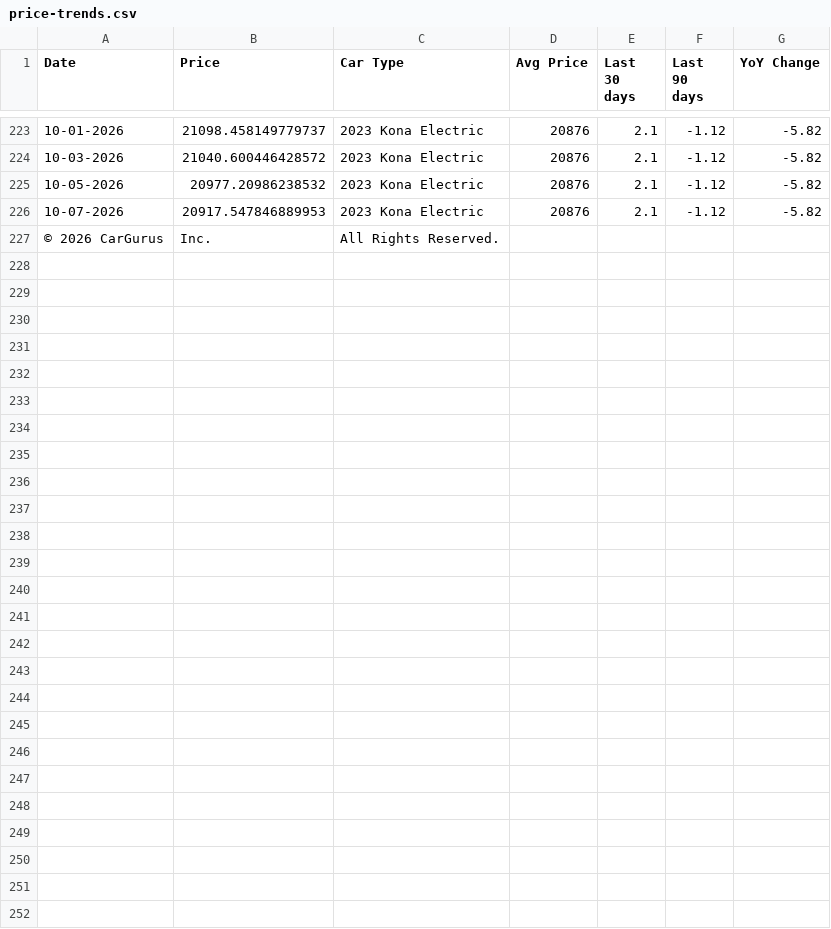
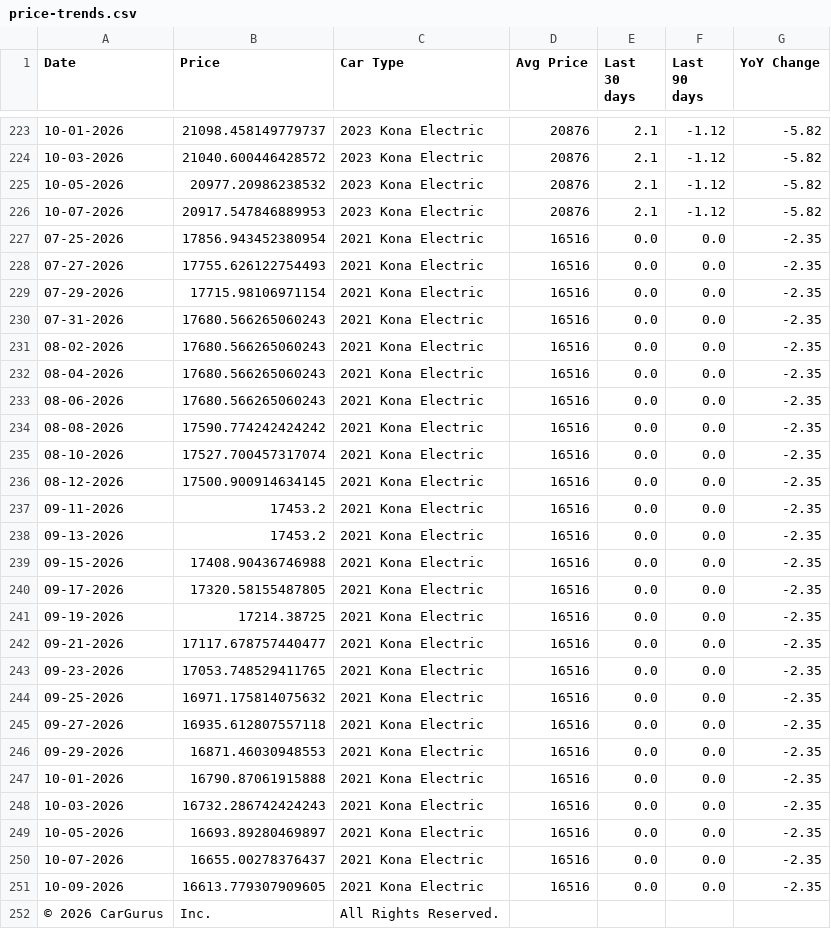
Before and after one commit to quicklywilliam/usedevpricetracker, a CSV file: data/cargurus-trend/price-trends.csv, drawn as a sheet; only a part is shown, gaps mark what is left out; the diff names each change by its address in the sheet, - before the commit and + after, or states it on an @@ line.

```diff
--- a/data/cargurus-trend/price-trends.csv
+++ b/data/cargurus-trend/price-trends.csv
+row 227: 07-25-2026 | 17856.943452380954 | 2021 Kona Electric | 16516 | 0.0 | 0.0 | -2.35
+row 228: 07-27-2026 | 17755.626122754493 | 2021 Kona Electric | 16516 | 0.0 | 0.0 | -2.35
+row 229: 07-29-2026 | 17715.98106971154 | 2021 Kona Electric | 16516 | 0.0 | 0.0 | -2.35
+row 230: 07-31-2026 | 17680.566265060243 | 2021 Kona Electric | 16516 | 0.0 | 0.0 | -2.35
+row 231: 08-02-2026 | 17680.566265060243 | 2021 Kona Electric | 16516 | 0.0 | 0.0 | -2.35
+row 232: 08-04-2026 | 17680.566265060243 | 2021 Kona Electric | 16516 | 0.0 | 0.0 | -2.35
+row 233: 08-06-2026 | 17680.566265060243 | 2021 Kona Electric | 16516 | 0.0 | 0.0 | -2.35
+row 234: 08-08-2026 | 17590.774242424242 | 2021 Kona Electric | 16516 | 0.0 | 0.0 | -2.35
+row 235: 08-10-2026 | 17527.700457317074 | 2021 Kona Electric | 16516 | 0.0 | 0.0 | -2.35
+row 236: 08-12-2026 | 17500.900914634145 | 2021 Kona Electric | 16516 | 0.0 | 0.0 | -2.35
+row 237: 09-11-2026 | 17453.2 | 2021 Kona Electric | 16516 | 0.0 | 0.0 | -2.35
+row 238: 09-13-2026 | 17453.2 | 2021 Kona Electric | 16516 | 0.0 | 0.0 | -2.35
+row 239: 09-15-2026 | 17408.90436746988 | 2021 Kona Electric | 16516 | 0.0 | 0.0 | -2.35
+row 240: 09-17-2026 | 17320.58155487805 | 2021 Kona Electric | 16516 | 0.0 | 0.0 | -2.35
+row 241: 09-19-2026 | 17214.38725 | 2021 Kona Electric | 16516 | 0.0 | 0.0 | -2.35
+row 242: 09-21-2026 | 17117.678757440477 | 2021 Kona Electric | 16516 | 0.0 | 0.0 | -2.35
+row 243: 09-23-2026 | 17053.748529411765 | 2021 Kona Electric | 16516 | 0.0 | 0.0 | -2.35
+row 244: 09-25-2026 | 16971.175814075632 | 2021 Kona Electric | 16516 | 0.0 | 0.0 | -2.35
+row 245: 09-27-2026 | 16935.612807557118 | 2021 Kona Electric | 16516 | 0.0 | 0.0 | -2.35
+row 246: 09-29-2026 | 16871.46030948553 | 2021 Kona Electric | 16516 | 0.0 | 0.0 | -2.35
+row 247: 10-01-2026 | 16790.87061915888 | 2021 Kona Electric | 16516 | 0.0 | 0.0 | -2.35
+row 248: 10-03-2026 | 16732.286742424243 | 2021 Kona Electric | 16516 | 0.0 | 0.0 | -2.35
+row 249: 10-05-2026 | 16693.89280469897 | 2021 Kona Electric | 16516 | 0.0 | 0.0 | -2.35
+row 250: 10-07-2026 | 16655.00278376437 | 2021 Kona Electric | 16516 | 0.0 | 0.0 | -2.35
+row 251: 10-09-2026 | 16613.779307909605 | 2021 Kona Electric | 16516 | 0.0 | 0.0 | -2.35
```
